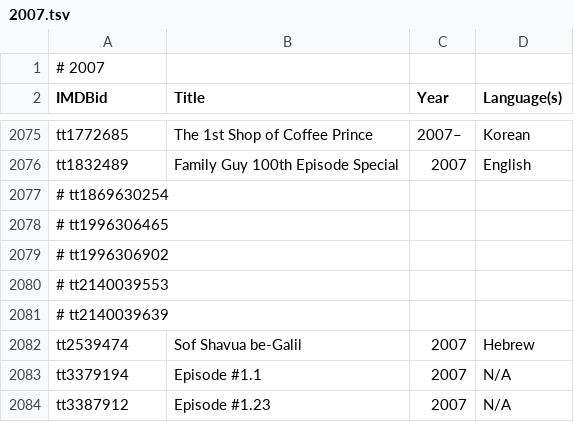
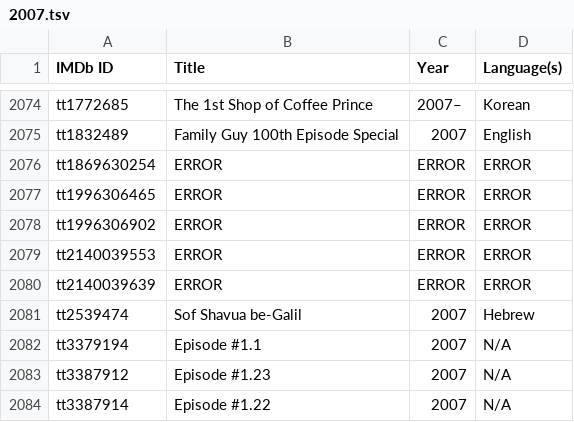
Before and after one commit to juandpinto/frequency-dictionary, a TSV file: movies-info/2007.tsv, drawn as a sheet; only a part is shown, gaps mark what is left out; the shorter side is filled out with more unchanged rows; removed rows and columns are numbered as before the commit, all else as after; the diff names each change by its address in the sheet, - before the commit and + after, or states it on an @@ line.

Commit message:
Updated movie lists and script

```diff
--- a/movies-info/2007.tsv
+++ b/movies-info/2007.tsv
-row 1: # 2007
-A1: IMDBid
+A1: IMDb ID
-row 2077: # tt1869630254
-row 2078: # tt1996306465
-row 2079: # tt1996306902
-row 2080: # tt2140039553
-row 2081: # tt2140039639
+row 2076: tt1869630254 | ERROR | ERROR | ERROR
+row 2077: tt1996306465 | ERROR | ERROR | ERROR
+row 2078: tt1996306902 | ERROR | ERROR | ERROR
+row 2079: tt2140039553 | ERROR | ERROR | ERROR
+row 2080: tt2140039639 | ERROR | ERROR | ERROR
```
Also changed, not shown: movies-info/2005.tsv, movies-info/2006.tsv, 32 other files.
